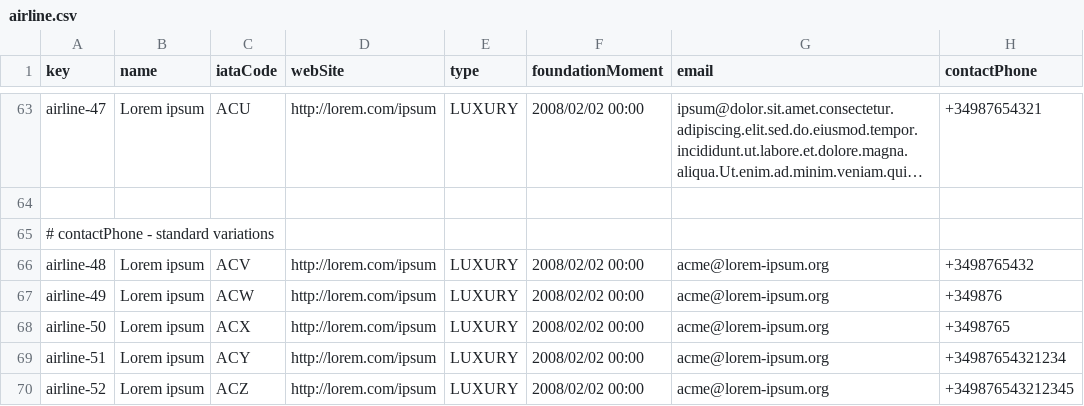
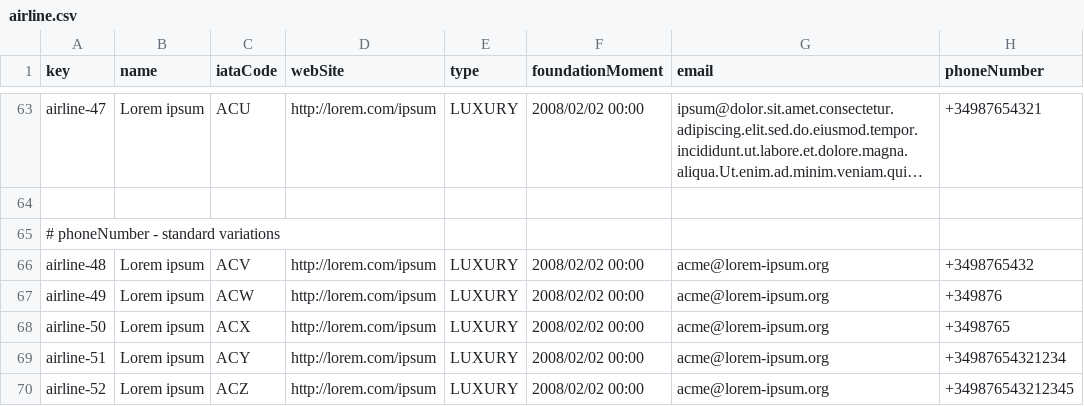
Before and after one commit to javsorbla/Acme-ANS-D03, a CSV file: src/main/resources/WEB-INF/data/sample/airline.csv, drawn as a sheet; only a part is shown, gaps mark what is left out; long unchanged cells end in …; the diff names each change by its address in the sheet, - before the commit and + after, or states it on an @@ line.

```diff
--- a/src/main/resources/WEB-INF/data/sample/airline.csv
+++ b/src/main/resources/WEB-INF/data/sample/airline.csv
-H1: contactPhone
+H1: phoneNumber
-A65 (key): # contactPhone - standard variations
+A65 (key): # phoneNumber - standard variations
```
Also changed, not shown: src/main/resources/WEB-INF/data/sample/airport.csv, 7 other files.
